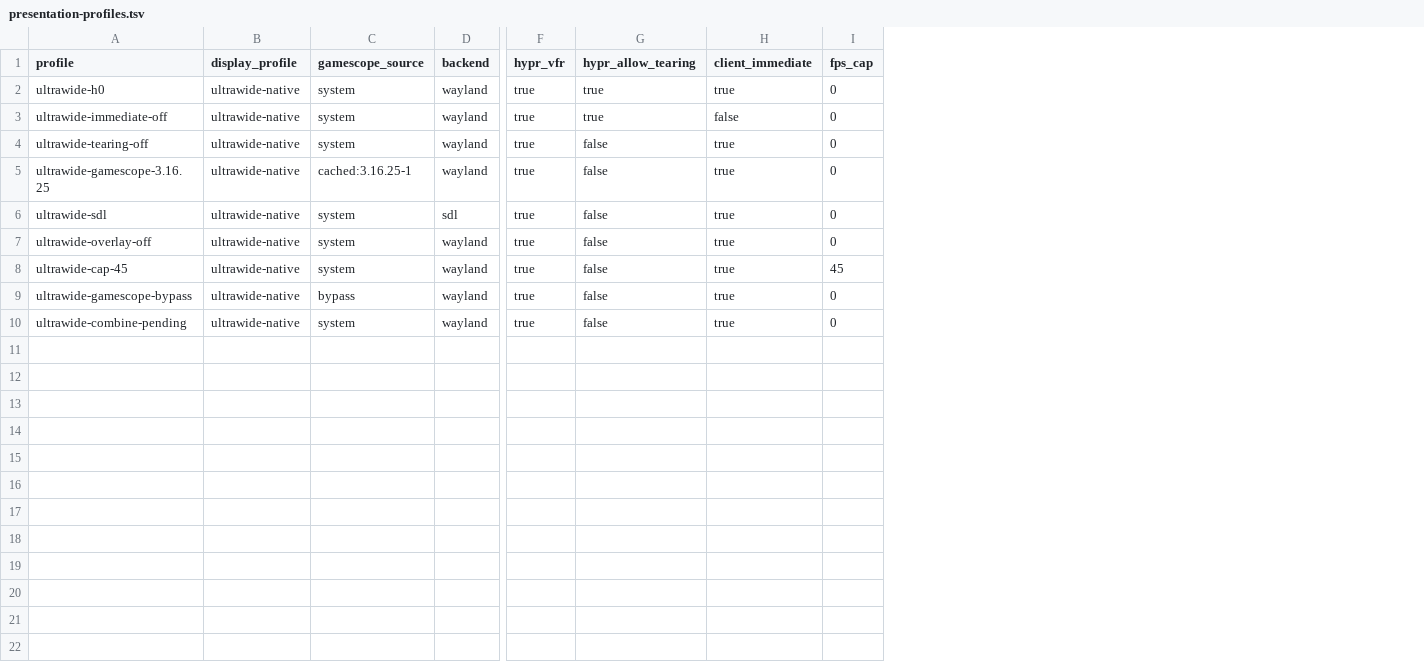
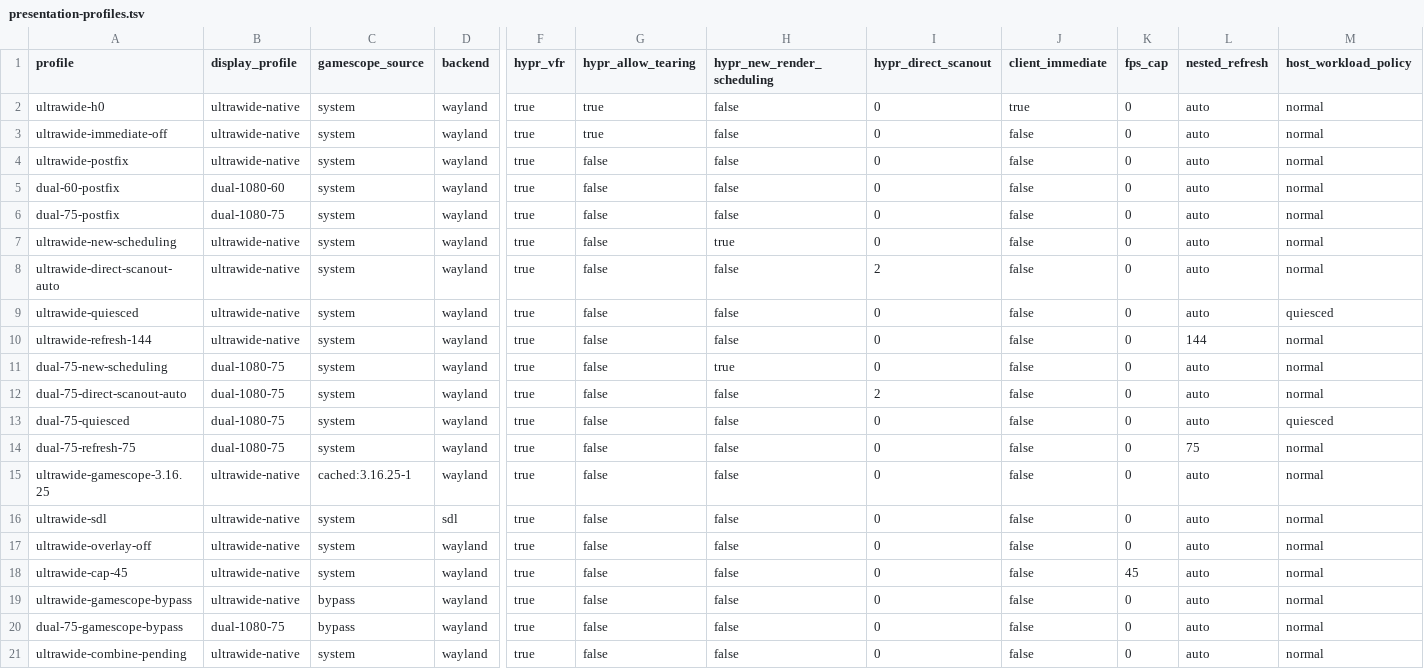
Before and after one commit to disusered/dotfiles-universal, a TSV file: games/skyrim-special-edition/benchmark/presentation-profiles.tsv, drawn as a sheet; only a part is shown, gaps mark what is left out; addresses are those after the commit; rows hold the shown columns only; the diff names each change by its address in the sheet, - before the commit and + after, or states it on an @@ line.

Commit message:
feat(gaming): expand Skyrim benchmark coverage

```diff
--- a/games/skyrim-special-edition/benchmark/presentation-profiles.tsv
+++ b/games/skyrim-special-edition/benchmark/presentation-profiles.tsv
+column H (hypr_new_render_scheduling), rows 2-4: all false; rows 15-19: all false; row 21: false
+column I (hypr_direct_scanout), rows 2-4: all 0; rows 15-19: all 0; row 21: 0
+column L (nested_refresh), rows 2-4: all auto; rows 15-19: all auto; row 21: auto
+column M (host_workload_policy), rows 2-4: all normal; rows 15-19: all normal; row 21: normal
-A4 (profile): ultrawide-tearing-off
+A4 (profile): ultrawide-postfix
-J4 (client_immediate): true
+J4 (client_immediate): false
+row 5: dual-60-postfix | dual-1080-60 | system | wayland | true | false | false | 0 | false | 0 | auto | normal
+row 6: dual-75-postfix | dual-1080-75 | system | wayland | true | false | false | 0 | false | 0 | auto | normal
+row 7: ultrawide-new-scheduling | ultrawide-native | system | wayland | true | false | true | 0 | false | 0 | auto | normal
+row 8: ultrawide-direct-scanout-auto | ultrawide-native | system | wayland | true | false | false | 2 | false | 0 | auto | normal
+row 9: ultrawide-quiesced | ultrawide-native | system | wayland | true | false | false | 0 | false | 0 | auto | quiesced
+row 10: ultrawide-refresh-144 | ultrawide-native | system | wayland | true | false | false | 0 | false | 0 | 144 | normal
+row 11: dual-75-new-scheduling | dual-1080-75 | system | wayland | true | false | true | 0 | false | 0 | auto | normal
+row 12: dual-75-direct-scanout-auto | dual-1080-75 | system | wayland | true | false | false | 2 | false | 0 | auto | normal
+row 13: dual-75-quiesced | dual-1080-75 | system | wayland | true | false | false | 0 | false | 0 | auto | quiesced
+row 14: dual-75-refresh-75 | dual-1080-75 | system | wayland | true | false | false | 0 | false | 0 | 75 | normal
-J15:J19 (client_immediate): true
+J15:J19 (client_immediate): false
+row 20: dual-75-gamescope-bypass | dual-1080-75 | bypass | wayland | true | false | false | 0 | false | 0 | auto | normal
-J21 (client_immediate): true
+J21 (client_immediate): false
```
Also changed, not shown: games/skyrim-special-edition/benchmark/matrix.tsv, games/skyrim-special-edition/benchmark/profiles.tsv, 5 other files.
